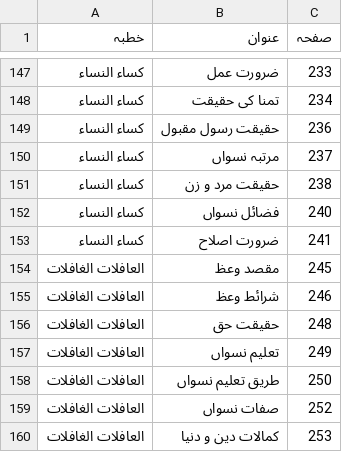
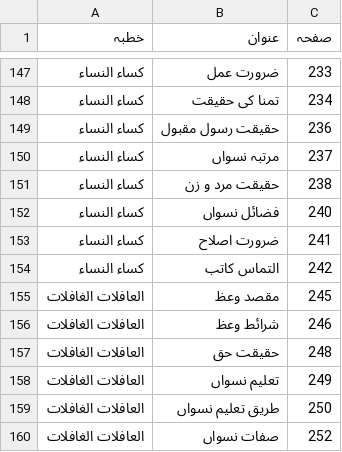
Before and after one commit to iatasadduq/thanvi-khutbat, a TSV file: Vol 20 huqooq uz zaujain/toc.tsv, drawn as a sheet; only a part is shown, gaps mark what is left out; the shorter side is filled out with more unchanged rows.

```diff
--- a/Vol 20 huqooq uz zaujain/toc.tsv
+++ b/Vol 20 huqooq uz zaujain/toc.tsv
@@ -153,2 +153,3 @@
 کساء النساء	ضرورت اصلاح	241
+کساء النساء	التماس کاتب	242
 العافلات الغافلات	مقصد وعظ	245
```
Also changed, not shown: 1 other file.
